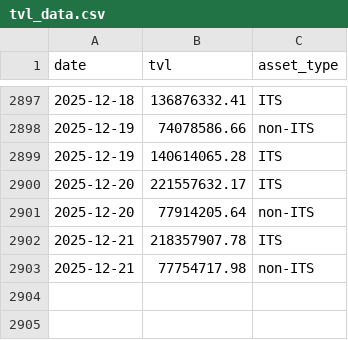
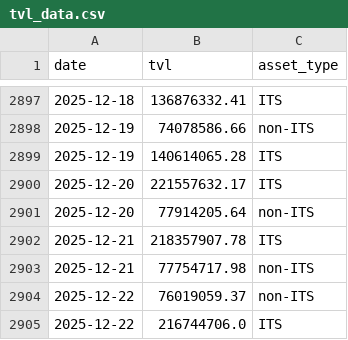
Before and after one commit to Emanoel91/Axelar-Master-Dashboard, a CSV file: tvl_data.csv, drawn as a sheet; only a part is shown, gaps mark what is left out.

```diff
--- a/tvl_data.csv
+++ b/tvl_data.csv
@@ -2903 +2903,3 @@ date,tvl,asset_type
 2025-12-21,77754717.98,non-ITS
+2025-12-22,76019059.37,non-ITS
+2025-12-22,216744706.0,ITS
```
